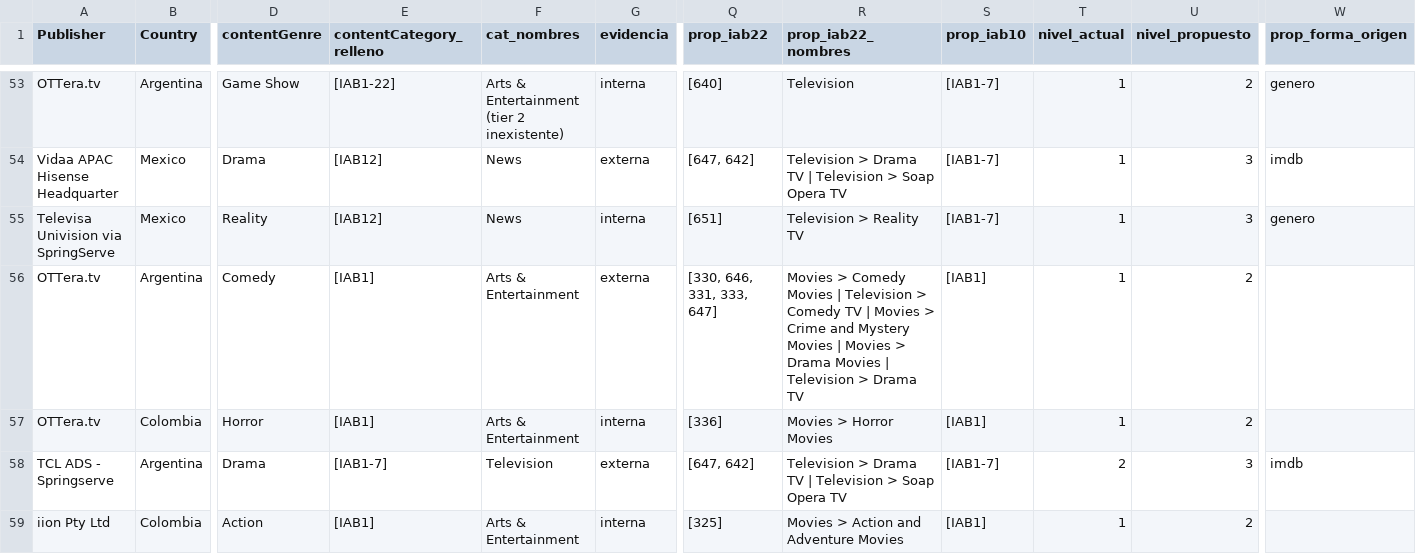
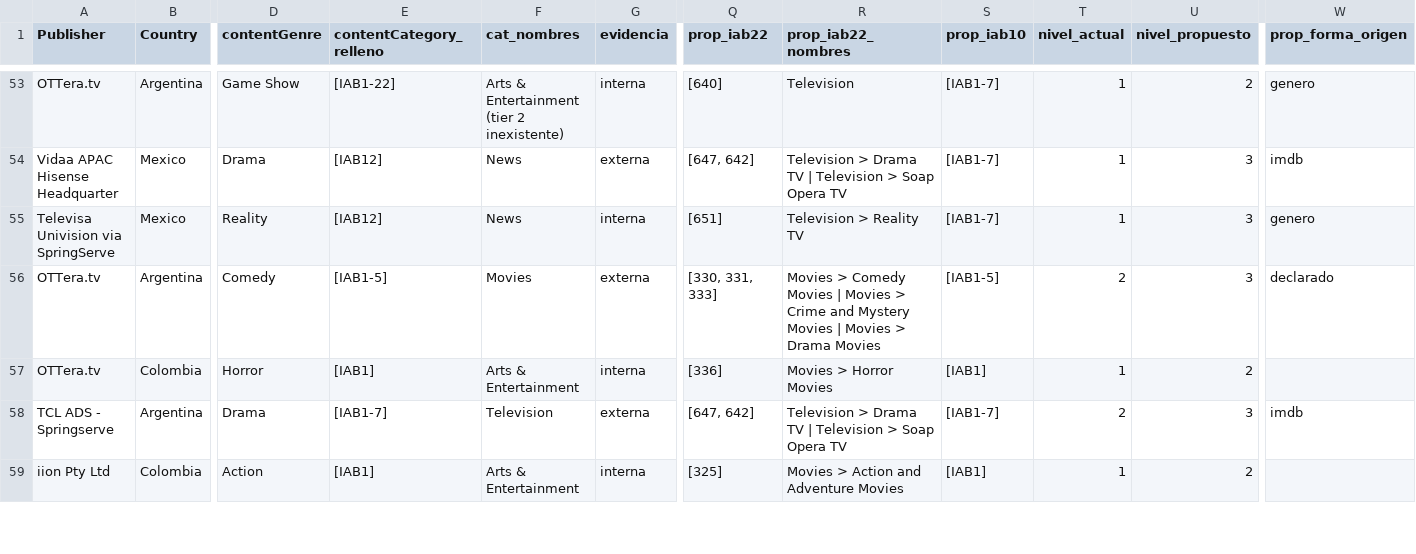
Before and after one commit to rommieai/ctv-content-objects, a CSV file: reportes/21-consolidado-v10-a-v19-latam-content-objetcs-20260831T00_00-20260914T23_59/recursos/validacion-categorias-relleno-muestra-propuestas.csv, drawn as a sheet; only a part is shown, gaps mark what is left out; the diff covers the shown part only; the diff names each change by its address in the sheet, - before the commit and + after, or states it on an @@ line.

```diff
--- a/reportes/21-consolidado-v10-a-v19-latam-content-objetcs-20260831T00_00-20260914T23_59/recursos/validacion-categorias-relleno-muestra-propuestas.csv
+++ b/reportes/21-consolidado-v10-a-v19-latam-content-objetcs-20260831T00_00-20260914T23_59/recursos/validacion-categorias-relleno-muestra-propuestas.csv
-E56 (contentCategory_relleno): [IAB1]
+E56 (contentCategory_relleno): [IAB1-5]
-F56 (cat_nombres): Arts & Entertainment
+F56 (cat_nombres): Movies
-Q56 (prop_iab22): [330, 646, 331, 333, 647]
+Q56 (prop_iab22): [330, 331, 333]
-R56 (prop_iab22_nombres): …Movies | Television > Comedy TV | Movies > Crime and Mystery Movies | Movies > Drama Movies | Television > Drama TV
+R56 (prop_iab22_nombres): …Movies | Movies > Crime and Mystery Movies | Movies > Drama Movies
-S56 (prop_iab10): [IAB1]
+S56 (prop_iab10): [IAB1-5]
-T56 (nivel_actual): 1
+T56 (nivel_actual): 2
-U56 (nivel_propuesto): 2
+U56 (nivel_propuesto): 3
-W56 (prop_forma_origen): (empty)
+W56 (prop_forma_origen): declarado
```
Also changed, not shown: 138 edited cells elsewhere in this file, reportes/21-consolidado-v10-a-v19-latam-content-objetcs-20260831T00_00-20260914T23_59/recursos/validacion-categorias-relleno-muestra-contradicciones.csv, 7 other files.
